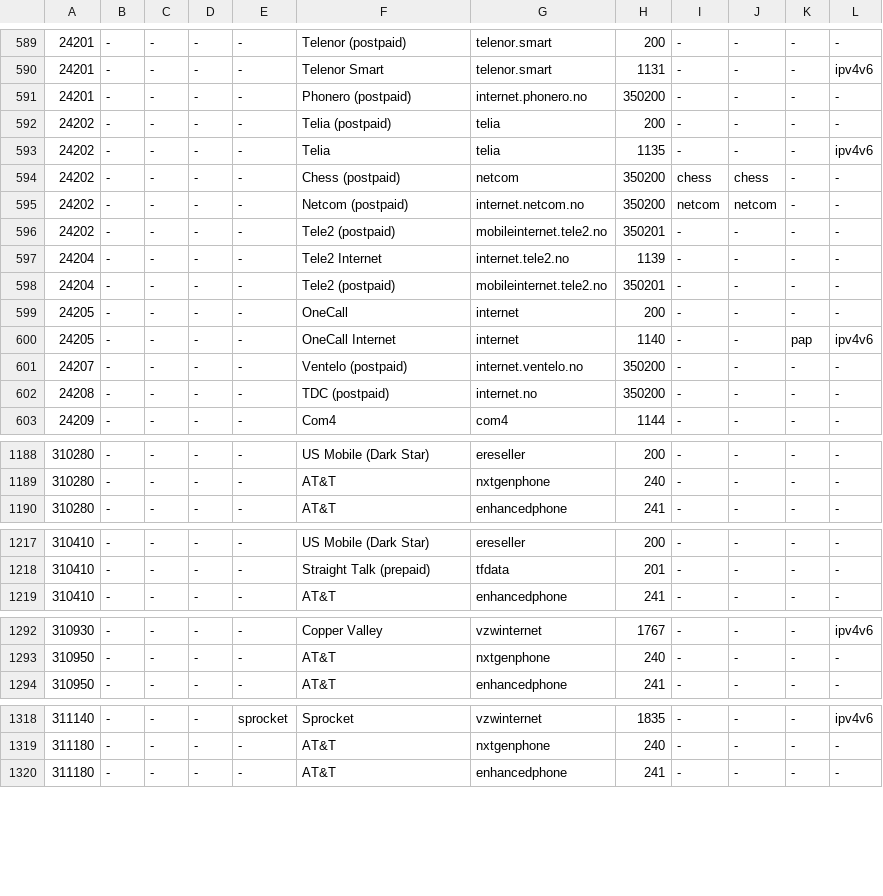
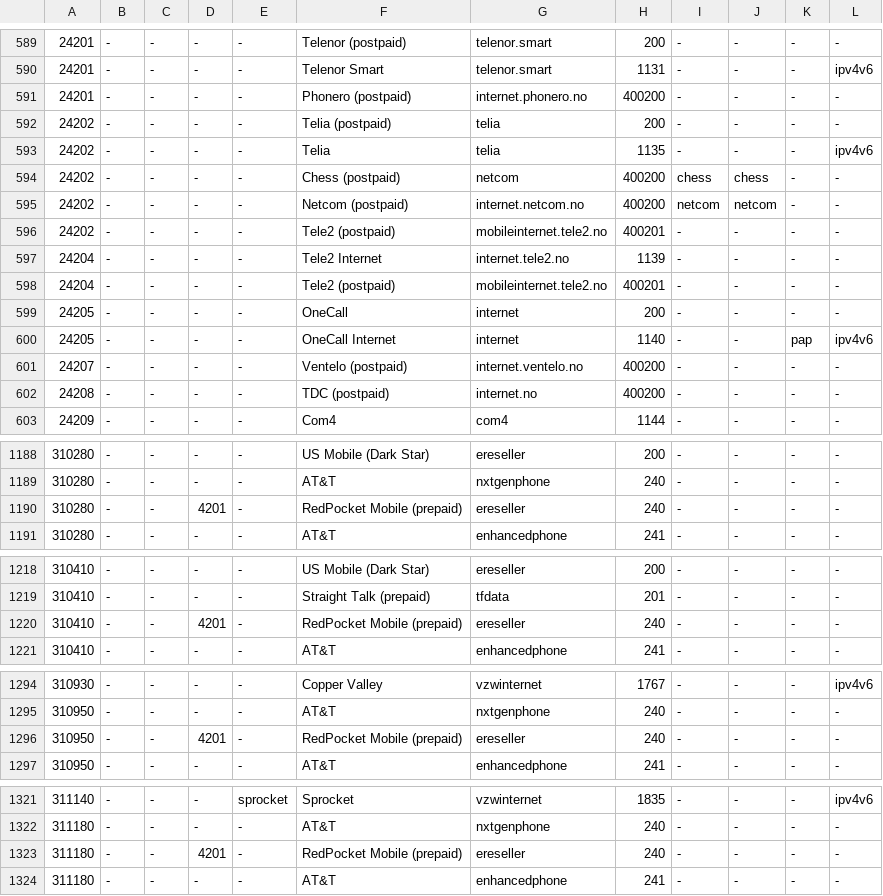
Before and after one commit to DarthAnwalt/openwrt-apn-autoconfig, a TSV file: apn-autoconfig-providers/files/usr/share/apn-autoconfig/providers.tsv, drawn as a sheet; only a part is shown, gaps mark what is left out; the diff covers the shown part only.

```diff
--- a/apn-autoconfig-providers/files/usr/share/apn-autoconfig/providers.tsv
+++ b/apn-autoconfig-providers/files/usr/share/apn-autoconfig/providers.tsv
@@ -590,14 +590,14 @@
 24201	-	-	-	-	Telenor Smart	telenor.smart	1131	-	-	-	ipv4v6
-24201	-	-	-	-	Phonero (postpaid)	internet.phonero.no	350200	-	-	-	-
+24201	-	-	-	-	Phonero (postpaid)	internet.phonero.no	400200	-	-	-	-
 24202	-	-	-	-	Telia (postpaid)	telia	200	-	-	-	-
 24202	-	-	-	-	Telia	telia	1135	-	-	-	ipv4v6
-24202	-	-	-	-	Chess (postpaid)	netcom	350200	chess	chess	-	-
-24202	-	-	-	-	Netcom (postpaid)	internet.netcom.no	350200	netcom	netcom	-	-
-24202	-	-	-	-	Tele2 (postpaid)	mobileinternet.tele2.no	350201	-	-	-	-
+24202	-	-	-	-	Chess (postpaid)	netcom	400200	chess	chess	-	-
+24202	-	-	-	-	Netcom (postpaid)	internet.netcom.no	400200	netcom	netcom	-	-
+24202	-	-	-	-	Tele2 (postpaid)	mobileinternet.tele2.no	400201	-	-	-	-
 24204	-	-	-	-	Tele2 Internet	internet.tele2.no	1139	-	-	-	-
-24204	-	-	-	-	Tele2 (postpaid)	mobileinternet.tele2.no	350201	-	-	-	-
+24204	-	-	-	-	Tele2 (postpaid)	mobileinternet.tele2.no	400201	-	-	-	-
 24205	-	-	-	-	OneCall	internet	200	-	-	-	-
 24205	-	-	-	-	OneCall Internet	internet	1140	-	-	pap	ipv4v6
-24207	-	-	-	-	Ventelo (postpaid)	internet.ventelo.no	350200	-	-	-	-
-24208	-	-	-	-	TDC (postpaid)	internet.no	350200	-	-	-	-
+24207	-	-	-	-	Ventelo (postpaid)	internet.ventelo.no	400200	-	-	-	-
+24208	-	-	-	-	TDC (postpaid)	internet.no	400200	-	-	-	-
 24209	-	-	-	-	Com4	com4	1144	-	-	-	-
@@ -1189,2 +1189,3 @@
 310280	-	-	-	-	AT&T	nxtgenphone	240	-	-	-	-
+310280	-	-	4201	-	RedPocket Mobile (prepaid)	ereseller	240	-	-	-	-
 310280	-	-	-	-	AT&T	enhancedphone	241	-	-	-	-
@@ -1218,2 +1219,3 @@
 310410	-	-	-	-	Straight Talk (prepaid)	tfdata	201	-	-	-	-
+310410	-	-	4201	-	RedPocket Mobile (prepaid)	ereseller	240	-	-	-	-
 310410	-	-	-	-	AT&T	enhancedphone	241	-	-	-	-
@@ -1293,2 +1295,3 @@
 310950	-	-	-	-	AT&T	nxtgenphone	240	-	-	-	-
+310950	-	-	4201	-	RedPocket Mobile (prepaid)	ereseller	240	-	-	-	-
 310950	-	-	-	-	AT&T	enhancedphone	241	-	-	-	-
@@ -1319,2 +1322,3 @@
 311180	-	-	-	-	AT&T	nxtgenphone	240	-	-	-	-
+311180	-	-	4201	-	RedPocket Mobile (prepaid)	ereseller	240	-	-	-	-
 311180	-	-	-	-	AT&T	enhancedphone	241	-	-	-	-
```
Also changed, not shown: 2 edited cells elsewhere in this file, 4 other files.
